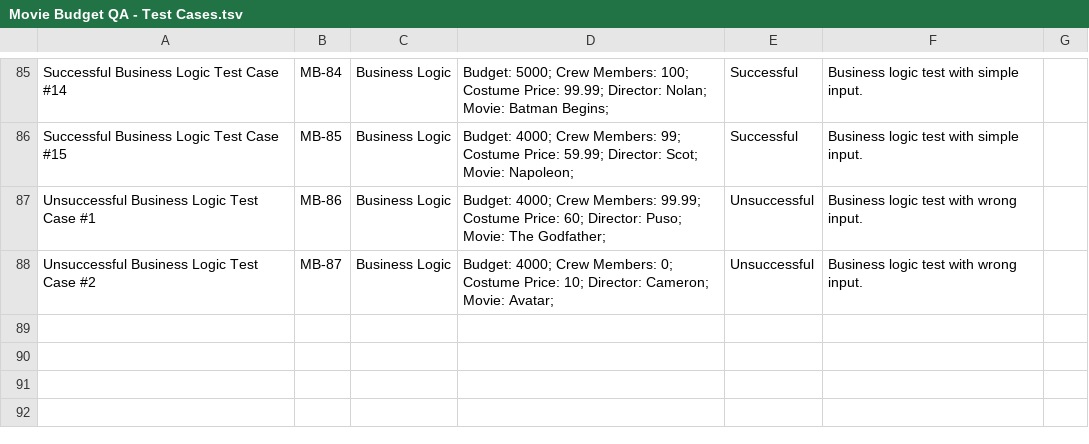
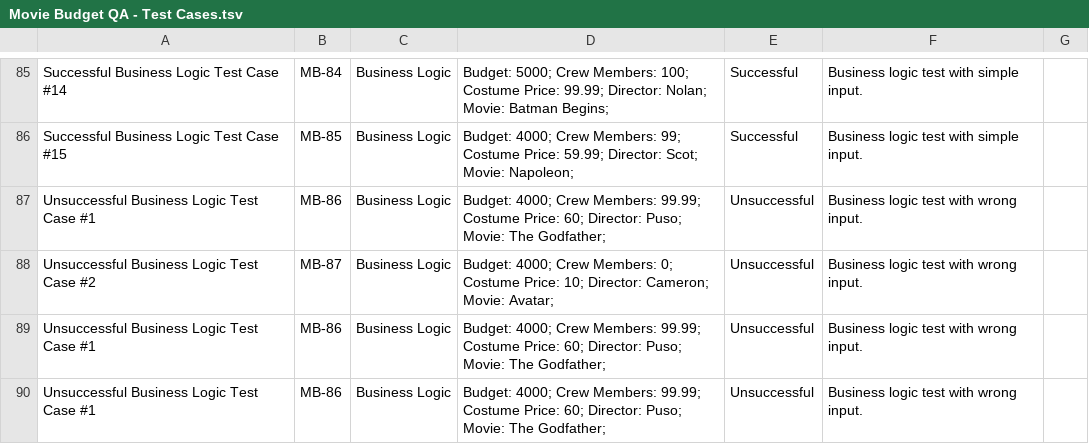
Before and after one commit to yulver-musa/QA_Portfolio, a TSV file: python_QA/Movie Budget QA - Test Cases.tsv, drawn as a sheet; only a part is shown, gaps mark what is left out; the diff names each change by its address in the sheet, - before the commit and + after, or states it on an @@ line.

Commit message:
Update Movie Budget QA - Test Cases.tsv

```diff
--- a/python_QA/Movie Budget QA - Test Cases.tsv
+++ b/python_QA/Movie Budget QA - Test Cases.tsv
+row 89: Unsuccessful Business Logic Test Case #1 | MB-86 | Business Logic | Budget: 4000; Crew Members: 99.99; Costume Price: 60; Director: Puso; Movie: The Godfather; | Unsuccessful | Business logic test with wrong input.
+row 90: Unsuccessful Business Logic Test Case #1 | MB-86 | Business Logic | Budget: 4000; Crew Members: 99.99; Costume Price: 60; Director: Puso; Movie: The Godfather; | Unsuccessful | Business logic test with wrong input.
```
